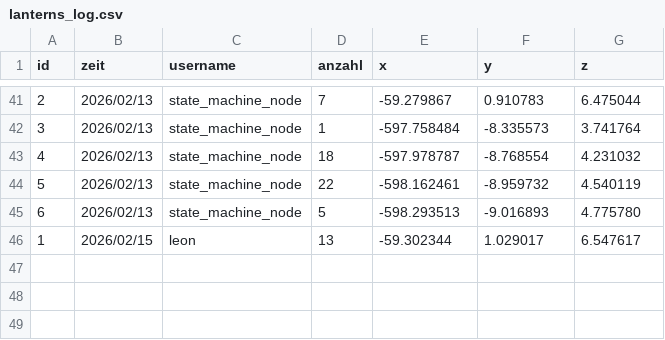
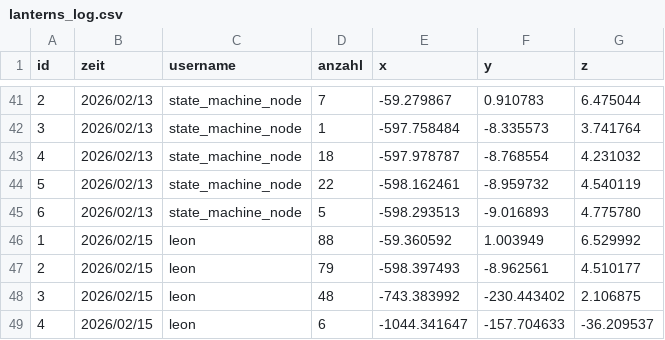
Before and after one commit to lkitzbichler/Autonomous-Systems-Sub-Terrain-Challenge-GR04, a CSV file: ros2_ws/lanterns_log.csv, drawn as a sheet; only a part is shown, gaps mark what is left out.

```diff
--- a/ros2_ws/lanterns_log.csv
+++ b/ros2_ws/lanterns_log.csv
@@ -45,2 +45,5 @@ id,zeit,username,anzahl,x,y,z
 6,2026/02/13,state_machine_node,5,-598.293513,-9.016893,4.775780
-1,2026/02/15,leon,13,-59.302344,1.029017,6.547617
+1,2026/02/15,leon,88,-59.360592,1.003949,6.529992
+2,2026/02/15,leon,79,-598.397493,-8.962561,4.510177
+3,2026/02/15,leon,48,-743.383992,-230.443402,2.106875
+4,2026/02/15,leon,6,-1044.341647,-157.704633,-36.209537
```
Also changed, not shown: 11 other files.
